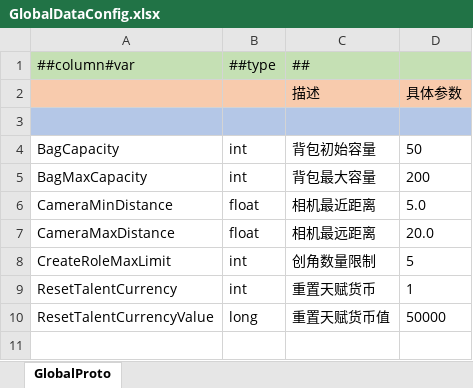
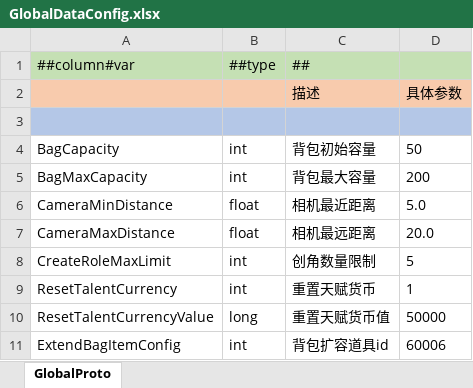
Before and after one commit to zeusyu2013/ET_Spring, an Excel workbook: Unity/Assets/Config/Excel/GlobalDataConfig.xlsx, sheet GlobalProto, drawn as a sheet; values as stored, in another font and other column widths than the file's, no borders; the diff names each change by its address in the sheet, - before the commit and + after, or states it on an @@ line.

```diff
--- a/Unity/Assets/Config/Excel/GlobalDataConfig.xlsx (sheet GlobalProto)
+++ b/Unity/Assets/Config/Excel/GlobalDataConfig.xlsx (sheet GlobalProto)
+row 11: ExtendBagItemConfig | int | 背包扩容道具id | 60006
```
Also changed, not shown: 22 other files.
